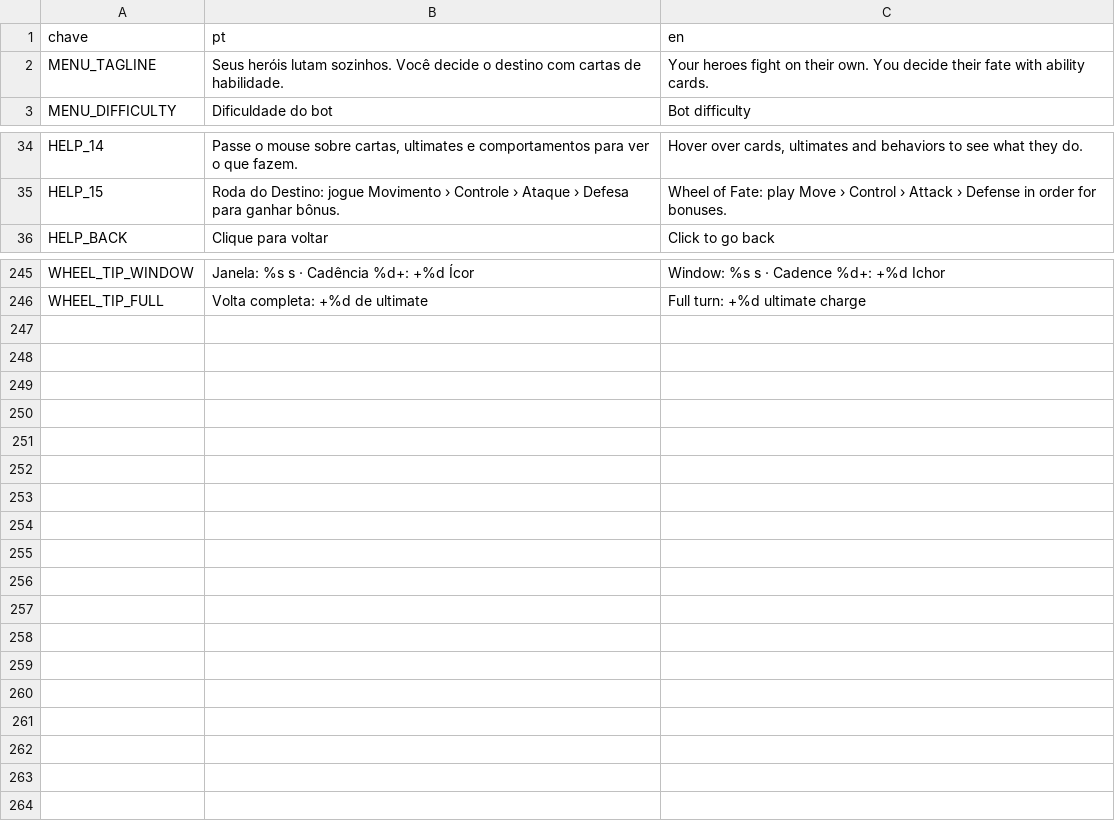
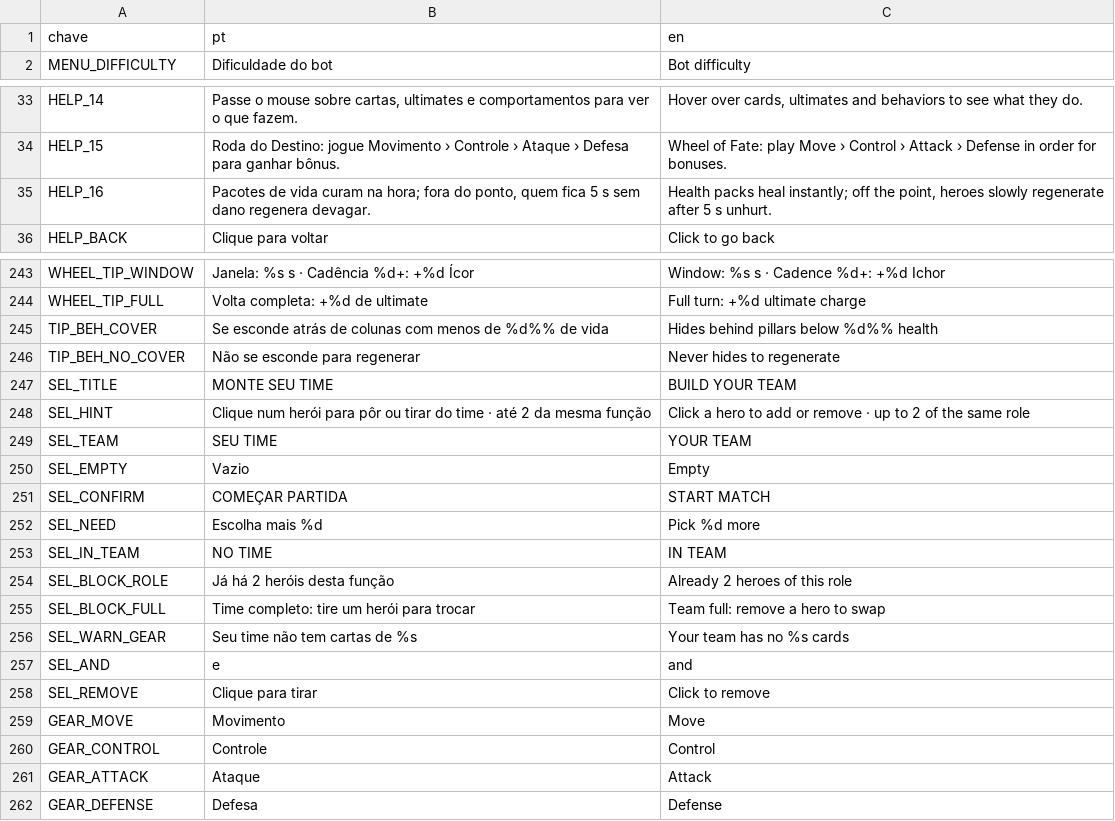
Before and after one commit to ccbarbosa5/clockwork-gods, a CSV file: i18n/textos.csv, drawn as a sheet; only a part is shown, gaps mark what is left out; removed rows and columns are numbered as before the commit, all else as after; the diff covers the shown part only; the diff names each change by its address in the sheet, - before the commit and + after, or states it on an @@ line.

```diff
--- a/i18n/textos.csv
+++ b/i18n/textos.csv
-row 2: MENU_TAGLINE | Seus heróis lutam sozinhos. Você decide o destino com cartas de habilidade. | Your heroes fight on their own. You decide their fate with ability cards.
+row 35: HELP_16 | Pacotes de vida curam na hora; fora do ponto, quem fica 5 s sem dano regenera devagar. | Health packs heal instantly; off the point, heroes slowly regenerate after 5 s unhurt.
+row 245: TIP_BEH_COVER | Se esconde atrás de colunas com menos de %d%% de vida | Hides behind pillars below %d%% health
+row 246: TIP_BEH_NO_COVER | Não se esconde para regenerar | Never hides to regenerate
+row 247: SEL_TITLE | MONTE SEU TIME | BUILD YOUR TEAM
+row 248: SEL_HINT | Clique num herói para pôr ou tirar do time · até 2 da mesma função | Click a hero to add or remove · up to 2 of the same role
+row 249: SEL_TEAM | SEU TIME | YOUR TEAM
+row 250: SEL_EMPTY | Vazio | Empty
+row 251: SEL_CONFIRM | COMEÇAR PARTIDA | START MATCH
+row 252: SEL_NEED | Escolha mais %d | Pick %d more
+row 253: SEL_IN_TEAM | NO TIME | IN TEAM
+row 254: SEL_BLOCK_ROLE | Já há 2 heróis desta função | Already 2 heroes of this role
+row 255: SEL_BLOCK_FULL | Time completo: tire um herói para trocar | Team full: remove a hero to swap
+row 256: SEL_WARN_GEAR | Seu time não tem cartas de %s | Your team has no %s cards
+row 257: SEL_AND | e | and
+row 258: SEL_REMOVE | Clique para tirar | Click to remove
+row 259: GEAR_MOVE | Movimento | Move
+row 260: GEAR_CONTROL | Controle | Control
+row 261: GEAR_ATTACK | Ataque | Attack
+row 262: GEAR_DEFENSE | Defesa | Defense
```
Also changed, not shown: 2 removed rows and 6 edited cells elsewhere in this file, 19 other files.
